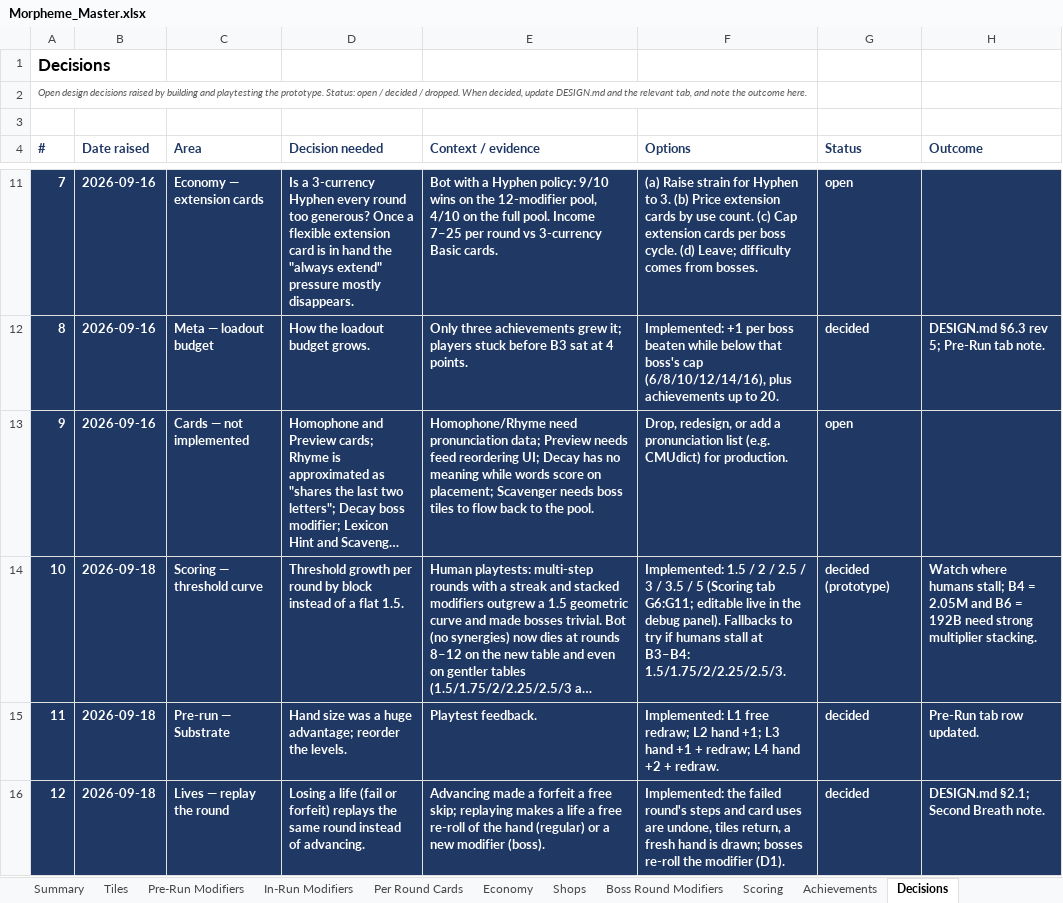
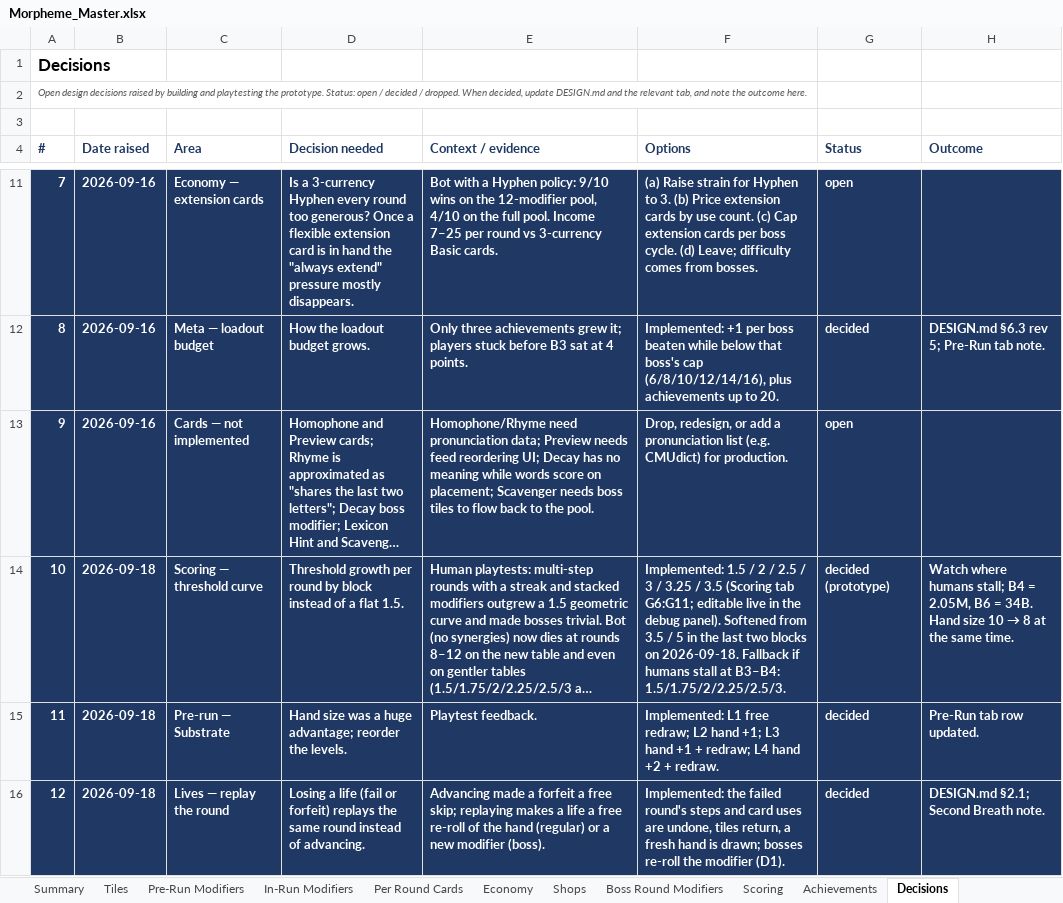
Before and after one commit to batkiss27/morpheme-prototype, an Excel workbook: Morpheme_Master.xlsx, sheet Decisions, drawn as a sheet; only a part is shown, gaps mark what is left out; long unchanged cells end in …; values as stored, in another font and other column widths than the file's, no borders; the diff names each change by its address in the sheet, - before the commit and + after, or states it on an @@ line.

```diff
--- a/Morpheme_Master.xlsx (sheet Decisions)
+++ b/Morpheme_Master.xlsx (sheet Decisions)
-F14 (Options): …3 / 3.5 / 5 (Scoring tab G6:G11; editable live in the debug panel). Fallbacks to try if humans…
+F14 (Options): …3 / 3.25 / 3.5 (Scoring tab G6:G11; editable live in the debug panel). Softened from 3.5 / 5 in the last two blocks on 2026-09-18. Fallback if humans…
@@ H14 (Outcome): …B4 = 2.05M and B6 = 192B need strong multiplier stacking. → …B4 = 2.05M, B6 = 34B. Hand size 10 → 8 at the same time. @@
```
Also changed, not shown: sheet Scoring, sheet Summary, 8 other files.
